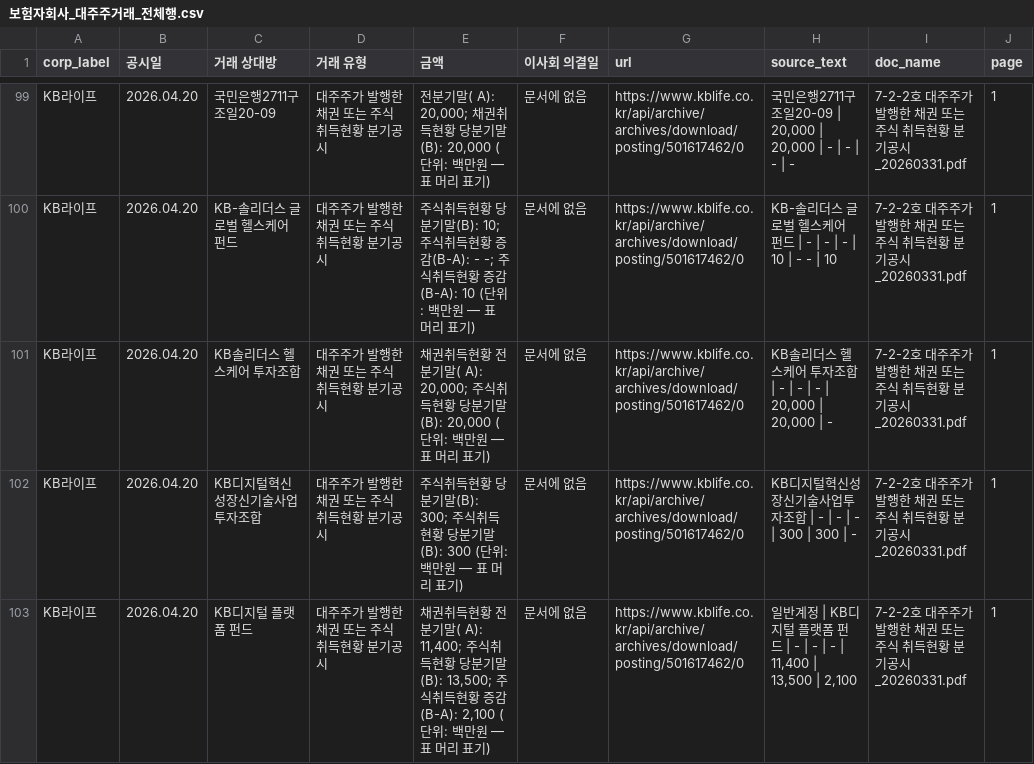
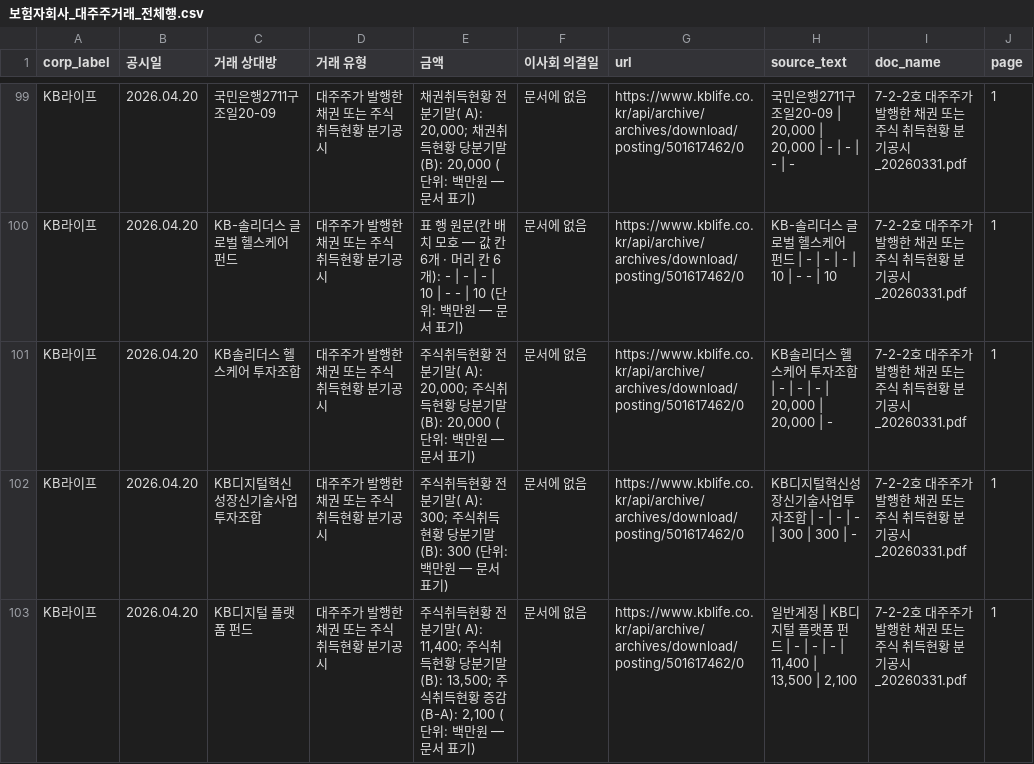
Before and after one commit to lastprice-tech/lastprice, a CSV file: dart_out/risk10/보험자회사_대주주거래_전체행.csv, drawn as a sheet; only a part is shown, gaps mark what is left out; the diff covers the shown part only; the diff names each change by its address in the sheet, - before the commit and + after, or states it on an @@ line.

```diff
--- a/dart_out/risk10/보험자회사_대주주거래_전체행.csv
+++ b/dart_out/risk10/보험자회사_대주주거래_전체행.csv
-E99 (금액): 전분기말( A): 20,000; 채권취득현황 당분기말(B): 20,000 (단위: 백만원 — 표 머리 표기)
+E99 (금액): 채권취득현황 전분기말( A): 20,000; 채권취득현황 당분기말(B): 20,000 (단위: 백만원 — 문서 표기)
-E100 (금액): 주식취득현황 당분기말(B): 10; 주식취득현황 증감(B-A): - -; 주식취득현황 증감(B-A): 10 (단위: 백만원 — 표 머리 표기)
+E100 (금액): 표 행 원문(칸 배치 모호 — 값 칸 6개 · 머리 칸 6개): - | - | - | 10 | - - | 10 (단위: 백만원 — 문서 표기)
-E101 (금액): 채권취득현황 전분기말( A): 20,000; 주식취득현황 당분기말(B): 20,000 (단위: 백만원 — 표 머리 표기)
+E101 (금액): 주식취득현황 전분기말( A): 20,000; 주식취득현황 당분기말(B): 20,000 (단위: 백만원 — 문서 표기)
-E102 (금액): …득현황 당분기말(B): 300; 주식취득현황 당분기말(B): 300 (단위: 백만원 — 표 머리 표기)
+E102 (금액): …득현황 전분기말( A): 300; 주식취득현황 당분기말(B): 300 (단위: 백만원 — 문서 표기)
-E103 (금액): 채권취득현황 전분기말( A): 11,400; 주식취득현황 당분기말(B): 13,500; 주식취득현황 증감(B-A): 2,100 (단위: 백만원 — 표 머리 표기)
+E103 (금액): 주식취득현황 전분기말( A): 11,400; 주식취득현황 당분기말(B): 13,500; 주식취득현황 증감(B-A): 2,100 (단위: 백만원 — 문서 표기)
```
Also changed, not shown: 5 added rows, 5 removed rows and 51 edited cells elsewhere in this file, 4 other files.
